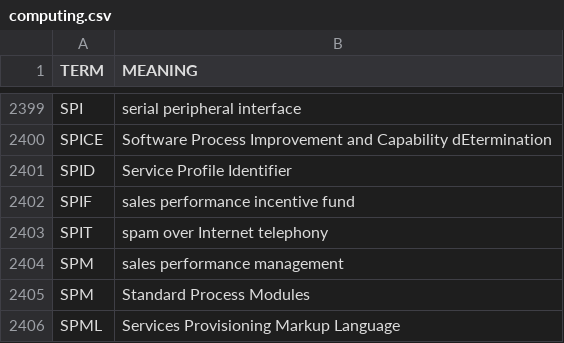
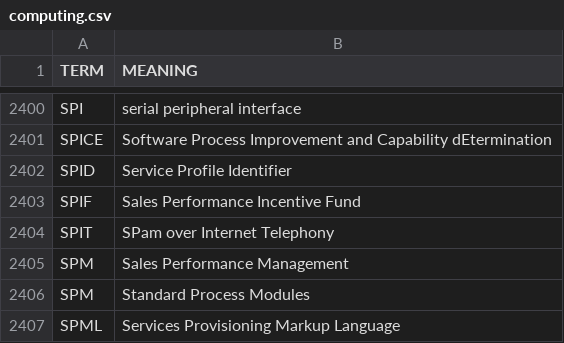
Before and after one commit to fleschutz/PowerShell, a CSV file: scripts/data/dicts/computing.csv, drawn as a sheet; only a part is shown, gaps mark what is left out; the diff covers the shown part only.

Commit message:
Updated computing.csv

```diff
--- a/scripts/data/dicts/computing.csv
+++ b/scripts/data/dicts/computing.csv
@@ -2401,5 +2402,5 @@ SPICE,Software Process Improvement and Capability dEtermination
 SPID,Service Profile Identifier
-SPIF,sales performance incentive fund
-SPIT,spam over Internet telephony
-SPM,sales performance management
+SPIF,Sales Performance Incentive Fund
+SPIT,SPam over Internet Telephony
+SPM,Sales Performance Management
 SPM,Standard Process Modules
```
Also changed, not shown: 1 added row and 8 edited cells elsewhere in this file.
